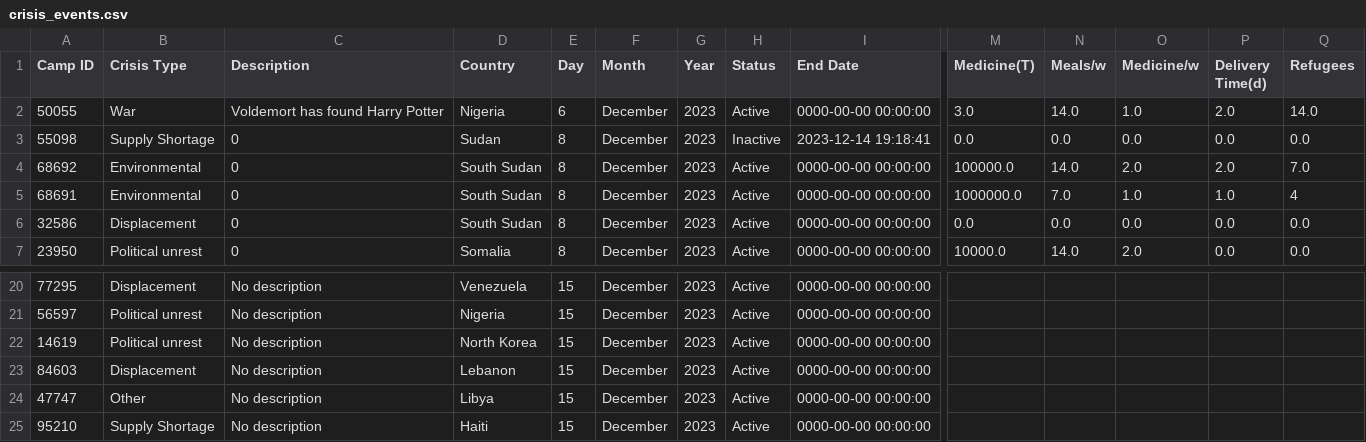
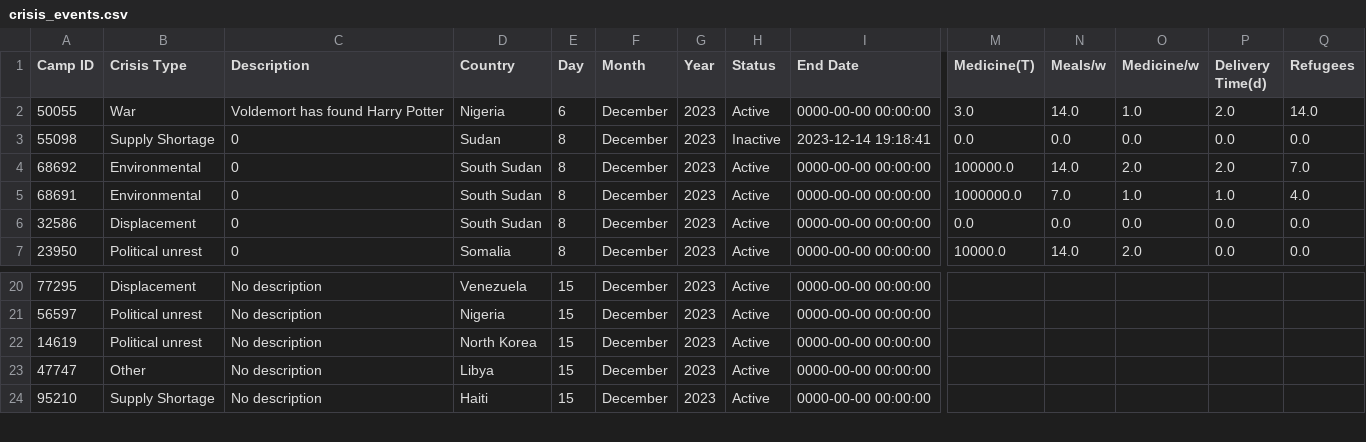
Before and after one commit to sebcarroll/Intro_Prog_UCL_G3, a CSV file: crisis_events.csv, drawn as a sheet; only a part is shown, gaps mark what is left out; rows hold the shown columns only; the diff names each change by its address in the sheet, - before the commit and + after, or states it on an @@ line.

Commit message:
final map coordinates - all done

```diff
--- a/crisis_events.csv
+++ b/crisis_events.csv
-Q5 (Refugees): 4
+Q5 (Refugees): 4.0
-row 23: 84603 | Displacement | No description | Lebanon | 15 | December | 2023 | Active | 0000-00-00 00:00:00
```
